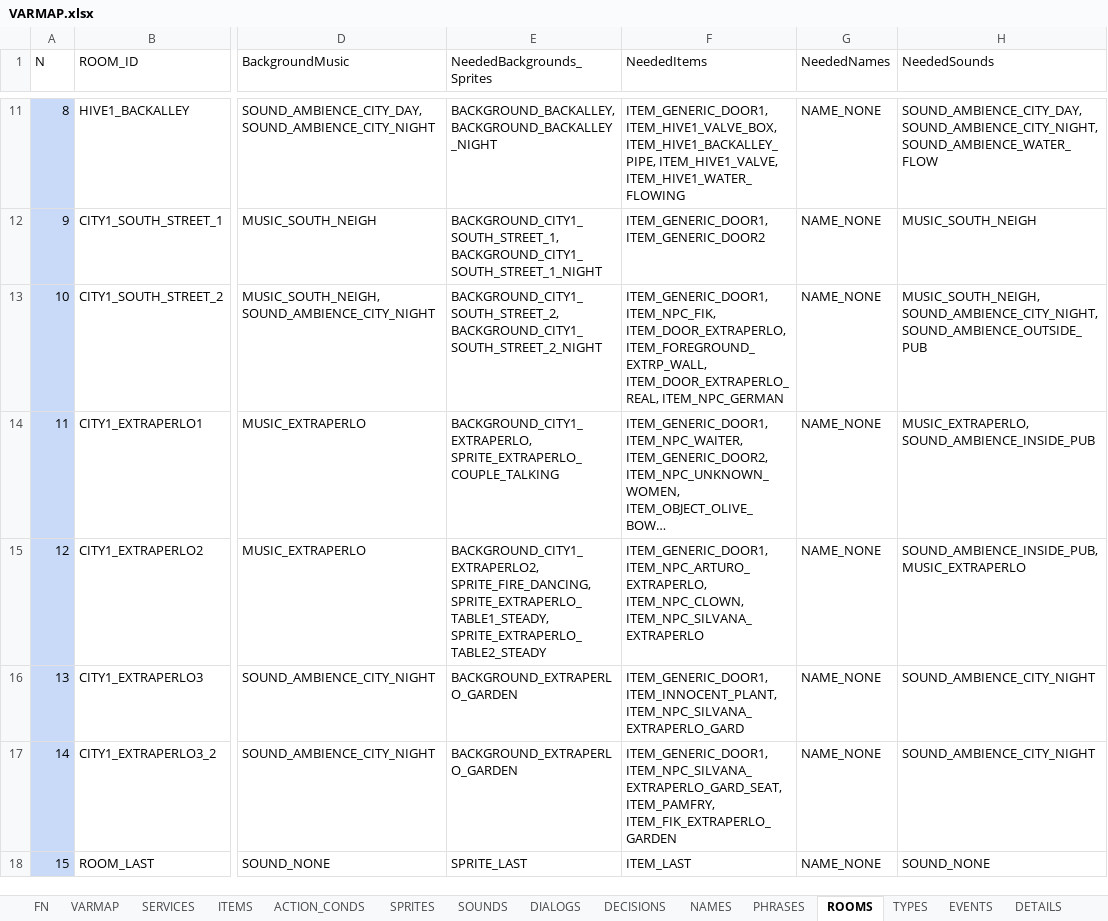
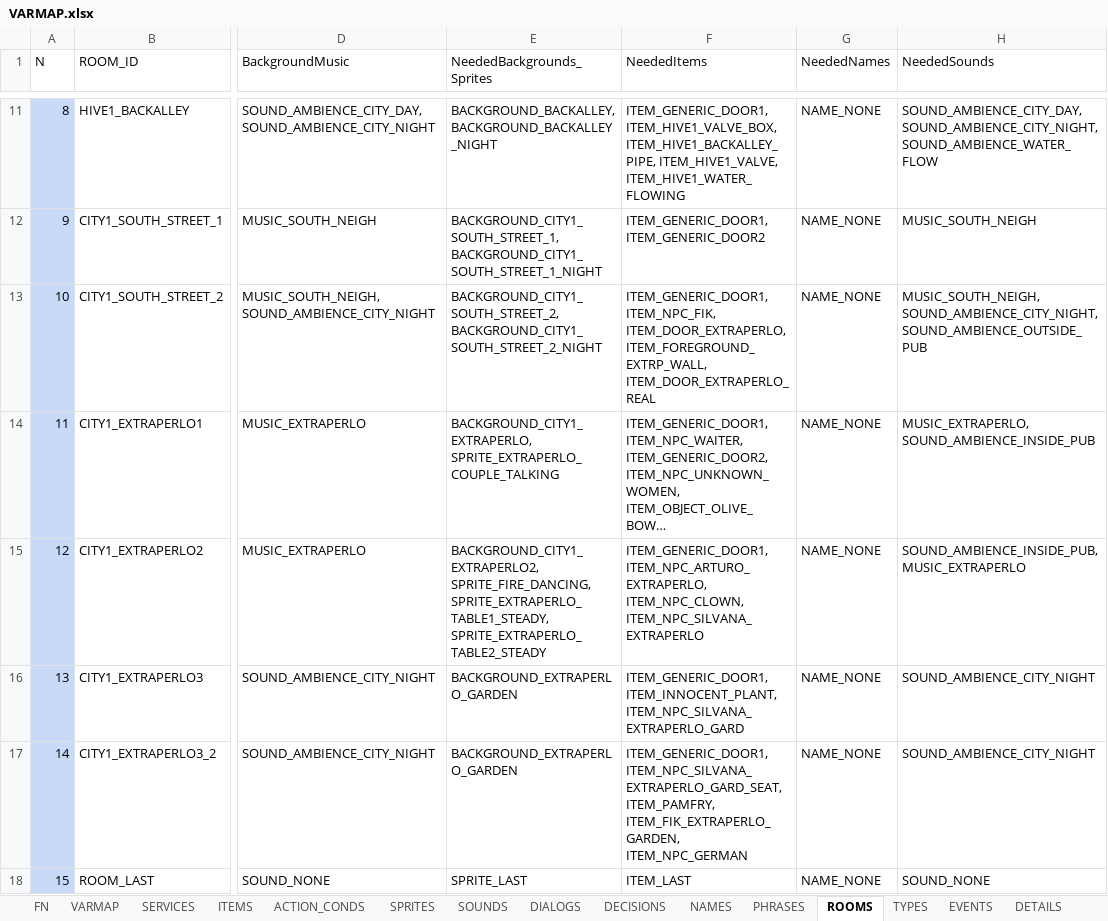
Before and after one commit to ivor4/Goblins3_AnotherQuest, an Excel workbook: VARMAP_Generator/VARMAP.xlsx, sheet ROOMS, drawn as a sheet; only a part is shown, gaps mark what is left out; long unchanged cells end in …; values as stored, in another font and other column widths than the file's, no borders; charts and pictures and table styles not drawn; the diff names each change by its address in the sheet, - before the commit and + after, or states it on an @@ line.

Commit message:
Adding Pamfry character

```diff
--- a/VARMAP_Generator/VARMAP.xlsx (sheet ROOMS)
+++ b/VARMAP_Generator/VARMAP.xlsx (sheet ROOMS)
-F13 (NeededItems): …ITEM_DOOR_EXTRAPERLO, ITEM_FOREGROUND_EXTRP_WALL, ITEM_DOOR_EXTRAPERLO_REAL, ITEM_NPC_GERMAN
+F13 (NeededItems): …ITEM_DOOR_EXTRAPERLO, ITEM_FOREGROUND_EXTRP_WALL, ITEM_DOOR_EXTRAPERLO_REAL
-F17 (NeededItems): …ITEM_NPC_SILVANA_EXTRAPERLO_GARD_SEAT, ITEM_PAMFRY, ITEM_FIK_EXTRAPERLO_GARDEN
+F17 (NeededItems): …ITEM_NPC_SILVANA_EXTRAPERLO_GARD_SEAT, ITEM_PAMFRY, ITEM_FIK_EXTRAPERLO_GARDEN, ITEM_NPC_GERMAN
```
Also changed, not shown: sheet ACTION_CONDS, sheet DIALOGS, sheet ITEMS, sheet PHRASES, 42 other files.
